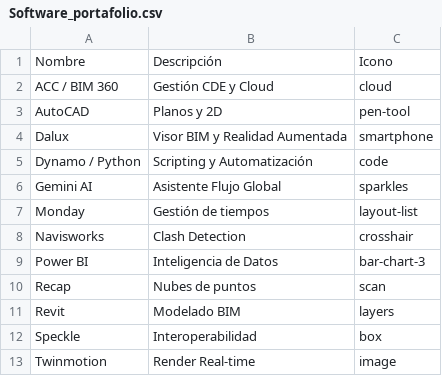
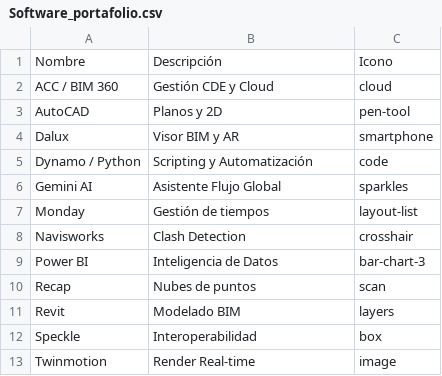
Before and after one commit to eduardoehr89-source/portafolio, a CSV file: Software_portafolio.csv, drawn as a sheet.

Commit message:
Add files via upload

```diff
--- a/Software_portafolio.csv
+++ b/Software_portafolio.csv
@@ -3,3 +3,3 @@ ACC / BIM 360,Gestión CDE y Cloud,cloud
 AutoCAD,Planos y 2D,pen-tool
-Dalux,Visor BIM y Realidad Aumentada,smartphone
+Dalux,Visor BIM y AR,smartphone
 Dynamo / Python,Scripting y Automatización,code
```
